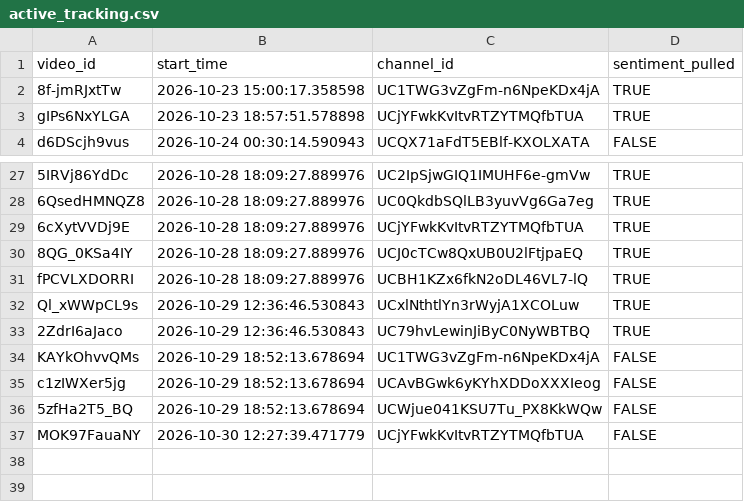
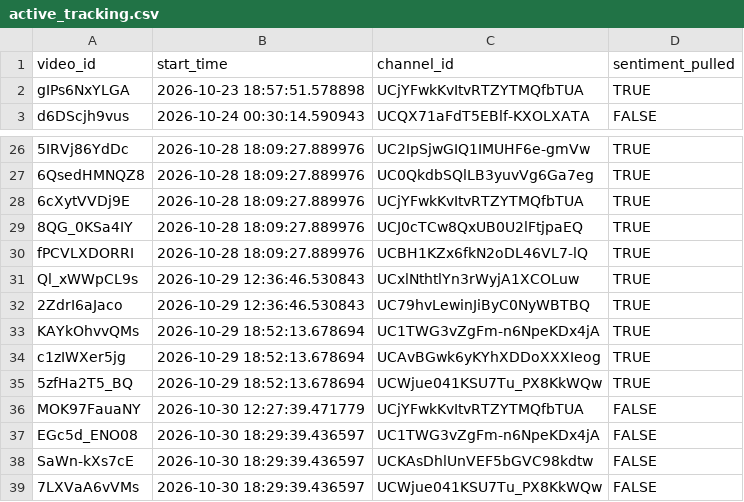
Before and after one commit to efejiroe/influencer-cv, a CSV file: data/active_tracking.csv, drawn as a sheet; only a part is shown, gaps mark what is left out.

```diff
--- a/data/active_tracking.csv
+++ b/data/active_tracking.csv
@@ -1,3 +1,2 @@
 "video_id","start_time","channel_id","sentiment_pulled"
-"8f-jmRJxtTw","2026-10-23 15:00:17.358598","UC1TWG3vZgFm-n6NpeKDx4jA",TRUE
 "gIPs6NxYLGA","2026-10-23 18:57:51.578898","UCjYFwkKvItvRTZYTMQfbTUA",TRUE
@@ -33,5 +32,8 @@
 "2ZdrI6aJaco","2026-10-29 12:36:46.530843","UC79hvLewinJiByC0NyWBTBQ",TRUE
-"KAYkOhvvQMs","2026-10-29 18:52:13.678694","UC1TWG3vZgFm-n6NpeKDx4jA",FALSE
-"c1zIWXer5jg","2026-10-29 18:52:13.678694","UCAvBGwk6yKYhXDDoXXXIeog",FALSE
-"5zfHa2T5_BQ","2026-10-29 18:52:13.678694","UCWjue041KSU7Tu_PX8KkWQw",FALSE
+"KAYkOhvvQMs","2026-10-29 18:52:13.678694","UC1TWG3vZgFm-n6NpeKDx4jA",TRUE
+"c1zIWXer5jg","2026-10-29 18:52:13.678694","UCAvBGwk6yKYhXDDoXXXIeog",TRUE
+"5zfHa2T5_BQ","2026-10-29 18:52:13.678694","UCWjue041KSU7Tu_PX8KkWQw",TRUE
 "MOK97FauaNY","2026-10-30 12:27:39.471779","UCjYFwkKvItvRTZYTMQfbTUA",FALSE
+"EGc5d_ENO08","2026-10-30 18:29:39.436597","UC1TWG3vZgFm-n6NpeKDx4jA",FALSE
+"SaWn-kXs7cE","2026-10-30 18:29:39.436597","UCKAsDhlUnVEF5bGVC98kdtw",FALSE
+"7LXVaA6vVMs","2026-10-30 18:29:39.436597","UCWjue041KSU7Tu_PX8KkWQw",FALSE
```
Also changed, not shown: data/channel_video_lookup.csv, 1 other file.
